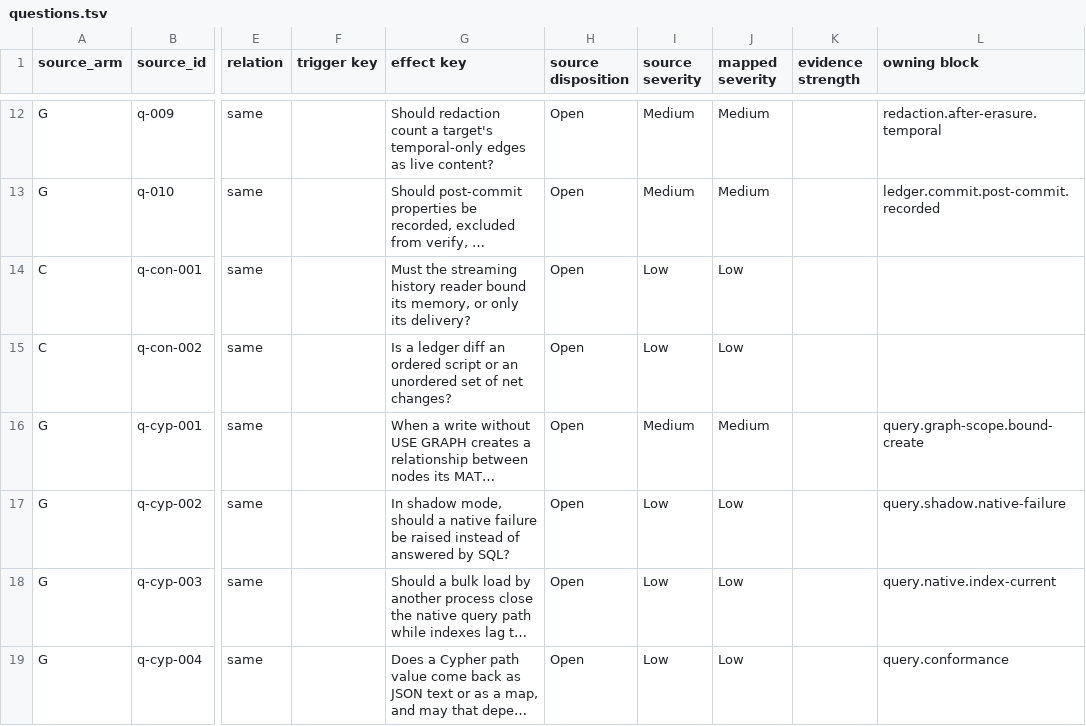
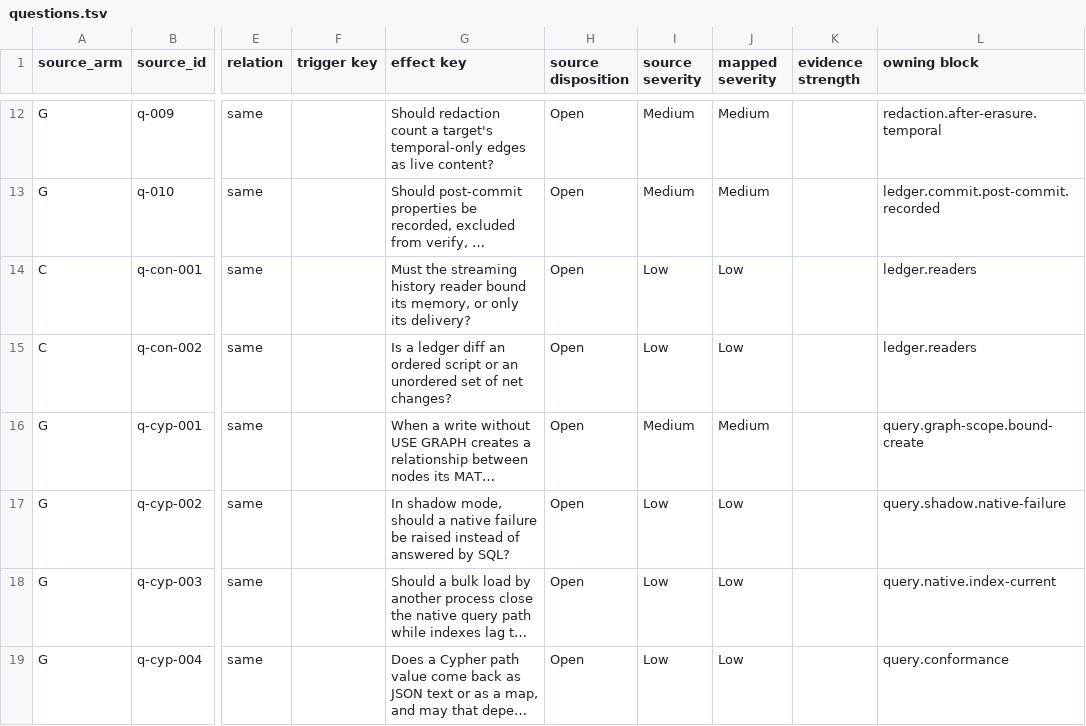
Before and after one commit to G5Labs/iris-vector-graph, a TSV file: .g5/Verus_verification/crosswalk/questions.tsv, drawn as a sheet; only a part is shown, gaps mark what is left out; long unchanged cells end in …; the diff names each change by its address in the sheet, - before the commit and + after, or states it on an @@ line.

```diff
--- a/.g5/Verus_verification/crosswalk/questions.tsv
+++ b/.g5/Verus_verification/crosswalk/questions.tsv
-L14:L15 (owning block): (empty)
+L14:L15 (owning block): ledger.readers
```
Also changed, not shown: .g5/Verus_verification/crosswalk/findings.tsv, 10 other files.
